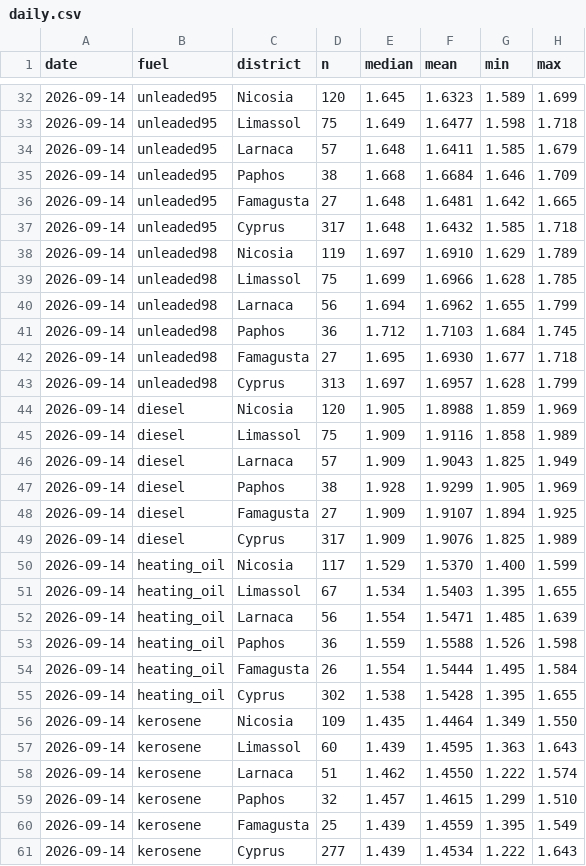
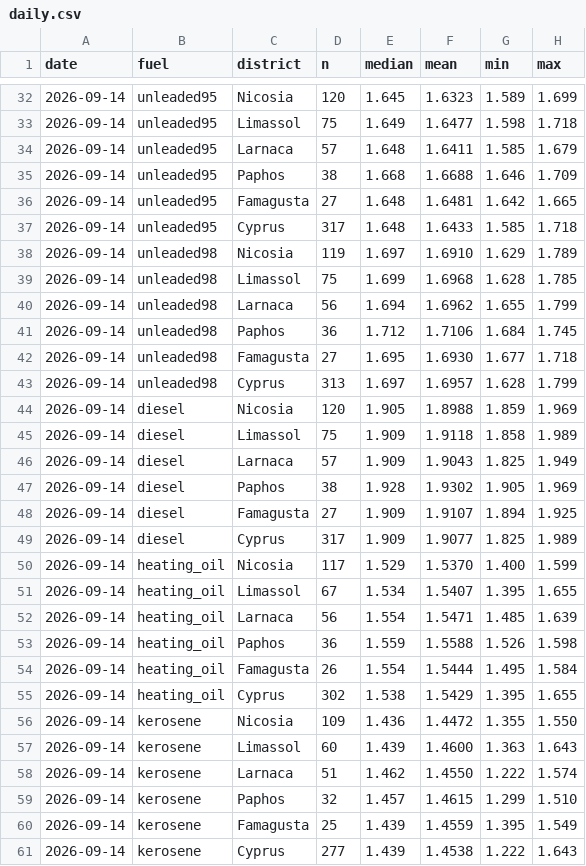
Before and after one commit to George649451/cy-grocery-index, a CSV file: data/fuel/daily.csv, drawn as a sheet; only a part is shown, gaps mark what is left out.

```diff
--- a/data/fuel/daily.csv
+++ b/data/fuel/daily.csv
@@ -34,9 +34,9 @@ date,fuel,district,n,median,mean,min,max
 2026-09-14,unleaded95,Larnaca,57,1.648,1.6411,1.585,1.679
-2026-09-14,unleaded95,Paphos,38,1.668,1.6684,1.646,1.709
+2026-09-14,unleaded95,Paphos,38,1.668,1.6688,1.646,1.709
 2026-09-14,unleaded95,Famagusta,27,1.648,1.6481,1.642,1.665
-2026-09-14,unleaded95,Cyprus,317,1.648,1.6432,1.585,1.718
+2026-09-14,unleaded95,Cyprus,317,1.648,1.6433,1.585,1.718
 2026-09-14,unleaded98,Nicosia,119,1.697,1.6910,1.629,1.789
-2026-09-14,unleaded98,Limassol,75,1.699,1.6966,1.628,1.785
+2026-09-14,unleaded98,Limassol,75,1.699,1.6968,1.628,1.785
 2026-09-14,unleaded98,Larnaca,56,1.694,1.6962,1.655,1.799
-2026-09-14,unleaded98,Paphos,36,1.712,1.7103,1.684,1.745
+2026-09-14,unleaded98,Paphos,36,1.712,1.7106,1.684,1.745
 2026-09-14,unleaded98,Famagusta,27,1.695,1.6930,1.677,1.718
@@ -44,9 +44,9 @@ date,fuel,district,n,median,mean,min,max
 2026-09-14,diesel,Nicosia,120,1.905,1.8988,1.859,1.969
-2026-09-14,diesel,Limassol,75,1.909,1.9116,1.858,1.989
+2026-09-14,diesel,Limassol,75,1.909,1.9118,1.858,1.989
 2026-09-14,diesel,Larnaca,57,1.909,1.9043,1.825,1.949
-2026-09-14,diesel,Paphos,38,1.928,1.9299,1.905,1.969
+2026-09-14,diesel,Paphos,38,1.928,1.9302,1.905,1.969
 2026-09-14,diesel,Famagusta,27,1.909,1.9107,1.894,1.925
-2026-09-14,diesel,Cyprus,317,1.909,1.9076,1.825,1.989
+2026-09-14,diesel,Cyprus,317,1.909,1.9077,1.825,1.989
 2026-09-14,heating_oil,Nicosia,117,1.529,1.5370,1.400,1.599
-2026-09-14,heating_oil,Limassol,67,1.534,1.5403,1.395,1.655
+2026-09-14,heating_oil,Limassol,67,1.534,1.5407,1.395,1.655
 2026-09-14,heating_oil,Larnaca,56,1.554,1.5471,1.485,1.639
@@ -54,5 +54,5 @@ date,fuel,district,n,median,mean,min,max
 2026-09-14,heating_oil,Famagusta,26,1.554,1.5444,1.495,1.584
-2026-09-14,heating_oil,Cyprus,302,1.538,1.5428,1.395,1.655
-2026-09-14,kerosene,Nicosia,109,1.435,1.4464,1.349,1.550
-2026-09-14,kerosene,Limassol,60,1.439,1.4595,1.363,1.643
+2026-09-14,heating_oil,Cyprus,302,1.538,1.5429,1.395,1.655
+2026-09-14,kerosene,Nicosia,109,1.436,1.4472,1.355,1.550
+2026-09-14,kerosene,Limassol,60,1.439,1.4600,1.363,1.643
 2026-09-14,kerosene,Larnaca,51,1.462,1.4550,1.222,1.574
@@ -60,2 +60,2 @@ date,fuel,district,n,median,mean,min,max
 2026-09-14,kerosene,Famagusta,25,1.439,1.4559,1.395,1.549
-2026-09-14,kerosene,Cyprus,277,1.439,1.4534,1.222,1.643
+2026-09-14,kerosene,Cyprus,277,1.439,1.4538,1.222,1.643
```
Also changed, not shown: data/fuel/changes/2026-09.csv, data/fuel/latest.csv, 1 other file.
